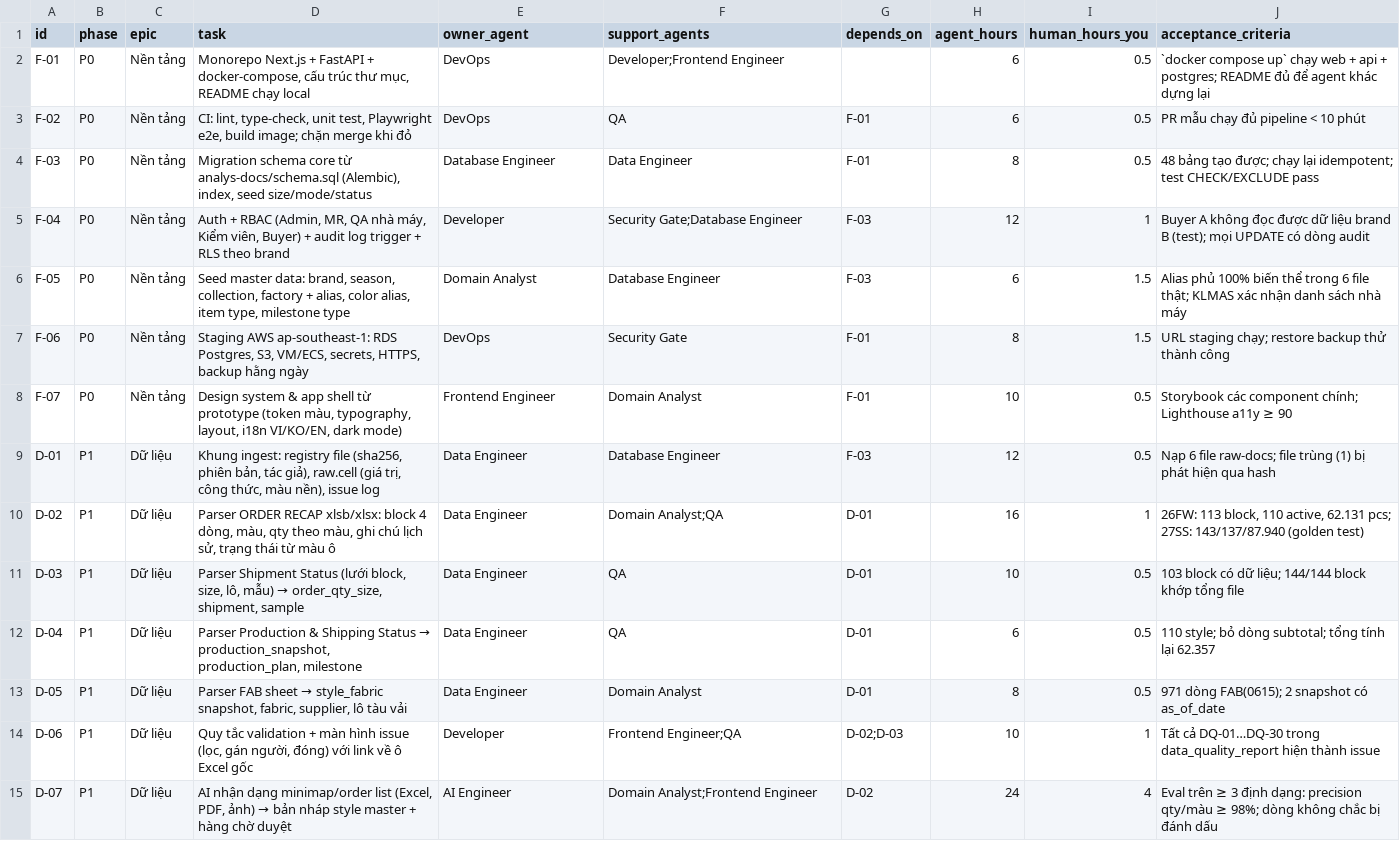
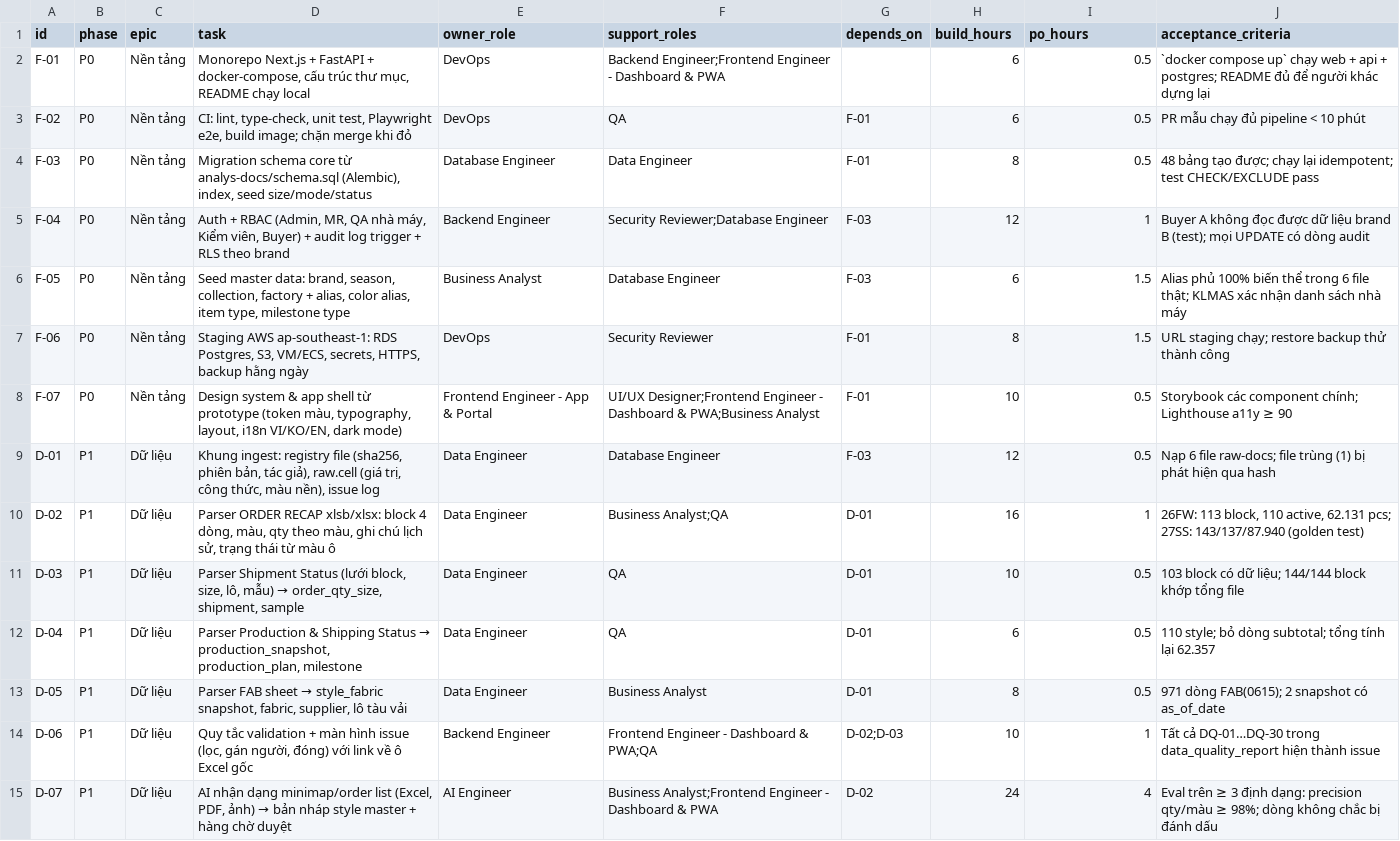
Before and after one commit to ASTRA-TECHNOLOGY-COMPANY-LIMITED/kops-mvp, a CSV file: analys-docs/backlog.csv, drawn as a sheet; only a part is shown; the diff covers the shown part only.

```diff
--- a/analys-docs/backlog.csv
+++ b/analys-docs/backlog.csv
@@ -1,15 +1,15 @@
-id,phase,epic,task,owner_agent,support_agents,depends_on,agent_hours,human_hours_you,acceptance_criteria
-F-01,P0,Nền tảng,"Monorepo Next.js + FastAPI + docker-compose, cấu trúc thư mục, README chạy local",DevOps,Developer;Frontend Engineer,,6,0.5,`docker compose up` chạy web + api + postgres; README đủ để agent khác dựng lại
+id,phase,epic,task,owner_role,support_roles,depends_on,build_hours,po_hours,acceptance_criteria
+F-01,P0,Nền tảng,"Monorepo Next.js + FastAPI + docker-compose, cấu trúc thư mục, README chạy local",DevOps,Backend Engineer;Frontend Engineer - Dashboard & PWA,,6,0.5,`docker compose up` chạy web + api + postgres; README đủ để người khác dựng lại
 F-02,P0,Nền tảng,"CI: lint, type-check, unit test, Playwright e2e, build image; chặn merge khi đỏ",DevOps,QA,F-01,6,0.5,PR mẫu chạy đủ pipeline < 10 phút
 F-03,P0,Nền tảng,"Migration schema core từ analys-docs/schema.sql (Alembic), index, seed size/mode/status",Database Engineer,Data Engineer,F-01,8,0.5,48 bảng tạo được; chạy lại idempotent; test CHECK/EXCLUDE pass
-F-04,P0,Nền tảng,"Auth + RBAC (Admin, MR, QA nhà máy, Kiểm viên, Buyer) + audit log trigger + RLS theo brand",Developer,Security Gate;Database Engineer,F-03,12,1,Buyer A không đọc được dữ liệu brand B (test); mọi UPDATE có dòng audit
-F-05,P0,Nền tảng,"Seed master data: brand, season, collection, factory + alias, color alias, item type, milestone type",Domain Analyst,Database Engineer,F-03,6,1.5,Alias phủ 100% biến thể trong 6 file thật; KLMAS xác nhận danh sách nhà máy
-F-06,P0,Nền tảng,"Staging AWS ap-southeast-1: RDS Postgres, S3, VM/ECS, secrets, HTTPS, backup hằng ngày",DevOps,Security Gate,F-01,8,1.5,URL staging chạy; restore backup thử thành công
-F-07,P0,Nền tảng,"Design system & app shell từ prototype (token màu, typography, layout, i18n VI/KO/EN, dark mode)",Frontend Engineer,Domain Analyst,F-01,10,0.5,Storybook các component chính; Lighthouse a11y ≥ 90
+F-04,P0,Nền tảng,"Auth + RBAC (Admin, MR, QA nhà máy, Kiểm viên, Buyer) + audit log trigger + RLS theo brand",Backend Engineer,Security Reviewer;Database Engineer,F-03,12,1,Buyer A không đọc được dữ liệu brand B (test); mọi UPDATE có dòng audit
+F-05,P0,Nền tảng,"Seed master data: brand, season, collection, factory + alias, color alias, item type, milestone type",Business Analyst,Database Engineer,F-03,6,1.5,Alias phủ 100% biến thể trong 6 file thật; KLMAS xác nhận danh sách nhà máy
+F-06,P0,Nền tảng,"Staging AWS ap-southeast-1: RDS Postgres, S3, VM/ECS, secrets, HTTPS, backup hằng ngày",DevOps,Security Reviewer,F-01,8,1.5,URL staging chạy; restore backup thử thành công
+F-07,P0,Nền tảng,"Design system & app shell từ prototype (token màu, typography, layout, i18n VI/KO/EN, dark mode)",Frontend Engineer - App & Portal,UI/UX Designer;Frontend Engineer - Dashboard & PWA;Business Analyst,F-01,10,0.5,Storybook các component chính; Lighthouse a11y ≥ 90
 D-01,P1,Dữ liệu,"Khung ingest: registry file (sha256, phiên bản, tác giả), raw.cell (giá trị, công thức, màu nền), issue log",Data Engineer,Database Engineer,F-03,12,0.5,Nạp 6 file raw-docs; file trùng (1) bị phát hiện qua hash
-D-02,P1,Dữ liệu,"Parser ORDER RECAP xlsb/xlsx: block 4 dòng, màu, qty theo màu, ghi chú lịch sử, trạng thái từ màu ô",Data Engineer,Domain Analyst;QA,D-01,16,1,"26FW: 113 block, 110 active, 62.131 pcs; 27SS: 143/137/87.940 (golden test)"
+D-02,P1,Dữ liệu,"Parser ORDER RECAP xlsb/xlsx: block 4 dòng, màu, qty theo màu, ghi chú lịch sử, trạng thái từ màu ô",Data Engineer,Business Analyst;QA,D-01,16,1,"26FW: 113 block, 110 active, 62.131 pcs; 27SS: 143/137/87.940 (golden test)"
 D-03,P1,Dữ liệu,"Parser Shipment Status (lưới block, size, lô, mẫu) → order_qty_size, shipment, sample",Data Engineer,QA,D-01,10,0.5,103 block có dữ liệu; 144/144 block khớp tổng file
 D-04,P1,Dữ liệu,"Parser Production & Shipping Status → production_snapshot, production_plan, milestone",Data Engineer,QA,D-01,6,0.5,110 style; bỏ dòng subtotal; tổng tính lại 62.357
-D-05,P1,Dữ liệu,"Parser FAB sheet → style_fabric snapshot, fabric, supplier, lô tàu vải",Data Engineer,Domain Analyst,D-01,8,0.5,971 dòng FAB(0615); 2 snapshot có as_of_date
-D-06,P1,Dữ liệu,"Quy tắc validation + màn hình issue (lọc, gán người, đóng) với link về ô Excel gốc",Developer,Frontend Engineer;QA,D-02;D-03,10,1,Tất cả DQ-01…DQ-30 trong data_quality_report hiện thành issue
-D-07,P1,Dữ liệu,"AI nhận dạng minimap/order list (Excel, PDF, ảnh) → bản nháp style master + hàng chờ duyệt",AI Engineer,Domain Analyst;Frontend Engineer,D-02,24,4,Eval trên ≥ 3 định dạng: precision qty/màu ≥ 98%; dòng không chắc bị đánh dấu
+D-05,P1,Dữ liệu,"Parser FAB sheet → style_fabric snapshot, fabric, supplier, lô tàu vải",Data Engineer,Business Analyst,D-01,8,0.5,971 dòng FAB(0615); 2 snapshot có as_of_date
+D-06,P1,Dữ liệu,"Quy tắc validation + màn hình issue (lọc, gán người, đóng) với link về ô Excel gốc",Backend Engineer,Frontend Engineer - Dashboard & PWA;QA,D-02;D-03,10,1,Tất cả DQ-01…DQ-30 trong data_quality_report hiện thành issue
+D-07,P1,Dữ liệu,"AI nhận dạng minimap/order list (Excel, PDF, ảnh) → bản nháp style master + hàng chờ duyệt",AI Engineer,Business Analyst;Frontend Engineer - Dashboard & PWA,D-02,24,4,Eval trên ≥ 3 định dạng: precision qty/màu ≥ 98%; dòng không chắc bị đánh dấu
```
Also changed, not shown: 45 edited cells elsewhere in this file, 9 other files.
